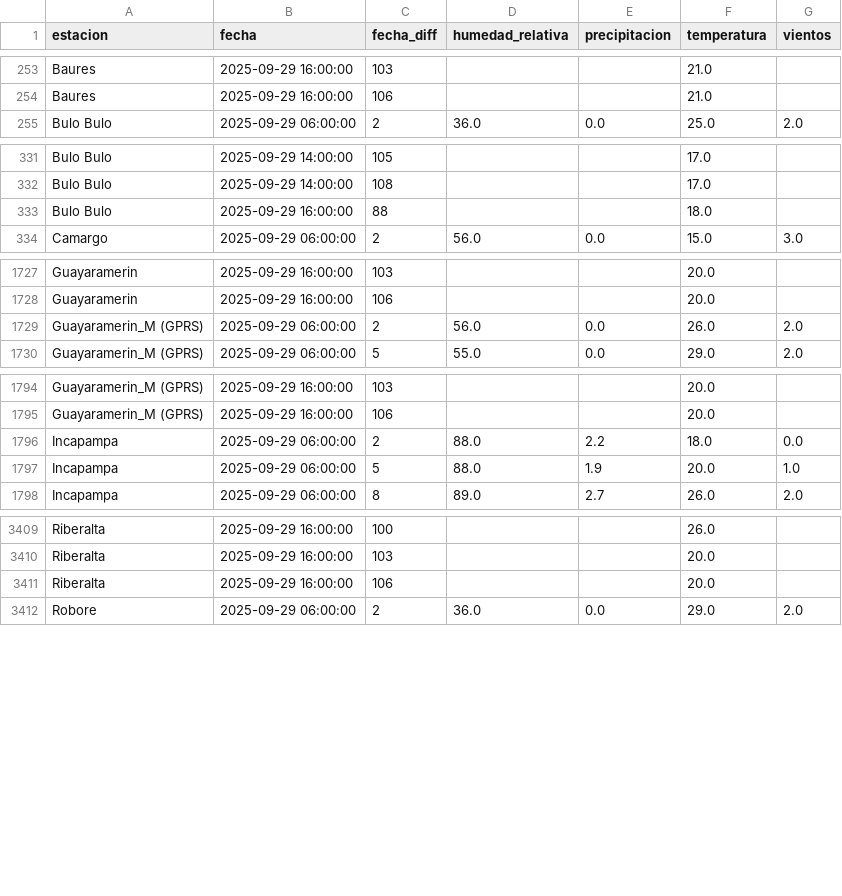
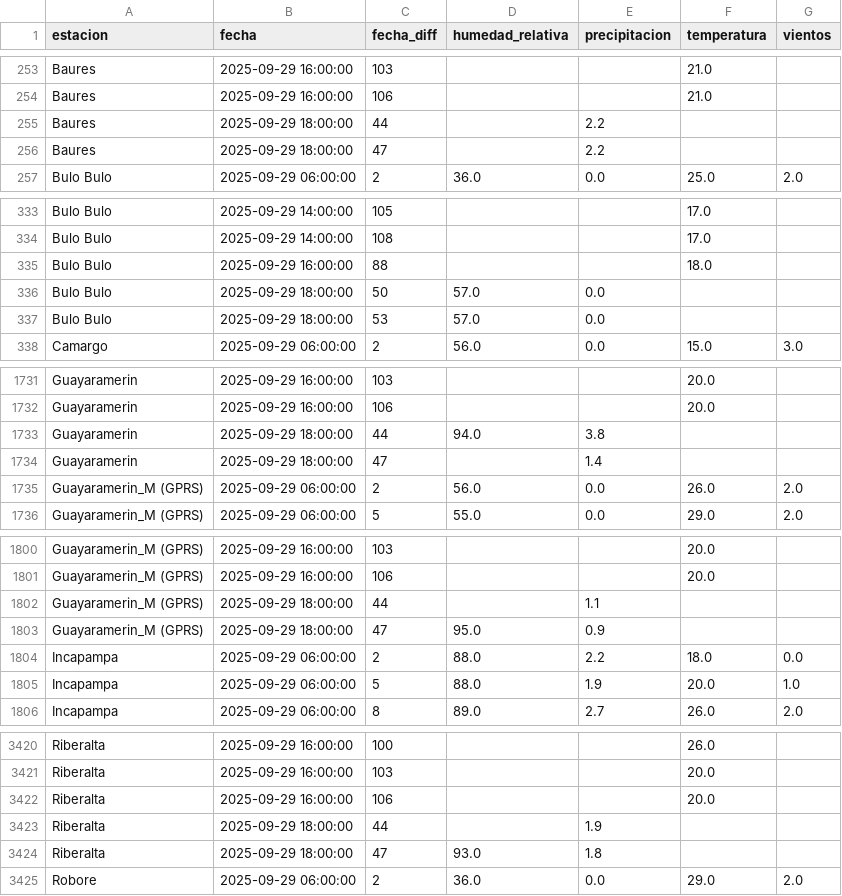
Before and after one commit to sociedatos/bo-meteorologia, a CSV file: data_forecast/2025/202539.csv, drawn as a sheet; only a part is shown, gaps mark what is left out; the diff covers the shown part only; the diff names each change by its address in the sheet, - before the commit and + after, or states it on an @@ line.

Commit message:
[ci] actualización forecasts senamhi

```diff
--- a/data_forecast/2025/202539.csv
+++ b/data_forecast/2025/202539.csv
+row 255: Baures | 2025-09-29 18:00:00 | 44 |  | 2.2
+row 256: Baures | 2025-09-29 18:00:00 | 47 |  | 2.2
+row 336: Bulo Bulo | 2025-09-29 18:00:00 | 50 | 57.0 | 0.0
+row 337: Bulo Bulo | 2025-09-29 18:00:00 | 53 | 57.0 | 0.0
+row 1733: Guayaramerin | 2025-09-29 18:00:00 | 44 | 94.0 | 3.8
+row 1734: Guayaramerin | 2025-09-29 18:00:00 | 47 |  | 1.4
+row 1802: Guayaramerin_M (GPRS) | 2025-09-29 18:00:00 | 44 |  | 1.1
+row 1803: Guayaramerin_M (GPRS) | 2025-09-29 18:00:00 | 47 | 95.0 | 0.9
+row 3423: Riberalta | 2025-09-29 18:00:00 | 44 |  | 1.9
+row 3424: Riberalta | 2025-09-29 18:00:00 | 47 | 93.0 | 1.8
```
Also changed, not shown: 5 added rows elsewhere in this file.
